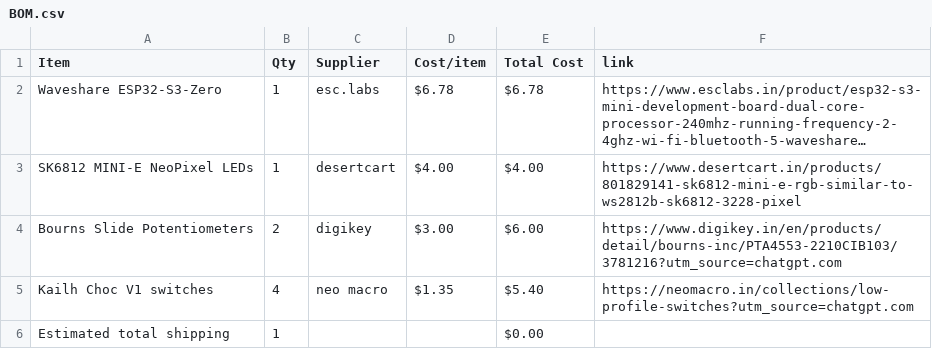
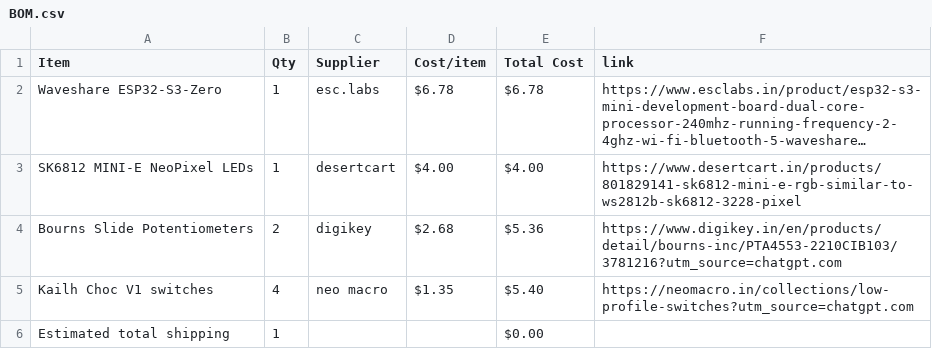
Before and after one commit to miyakostarry/mimimomo, a CSV file: BOM.csv, drawn as a sheet; long unchanged cells end in …; the diff names each change by its address in the sheet, - before the commit and + after, or states it on an @@ line.

Commit message:
Sync mimimomo midi keyboard from Half Life

```diff
--- a/BOM.csv
+++ b/BOM.csv
-D4 (Cost/item): $3.00
+D4 (Cost/item): $2.68
-E4 (Total Cost): $6.00
+E4 (Total Cost): $5.36
```
